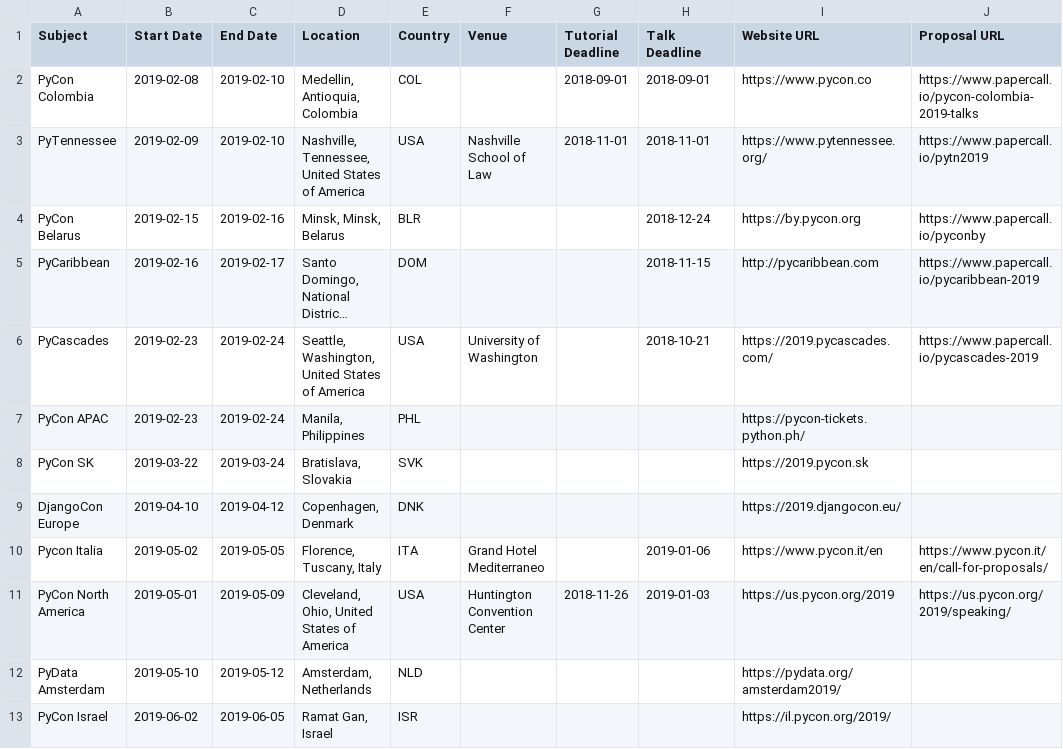
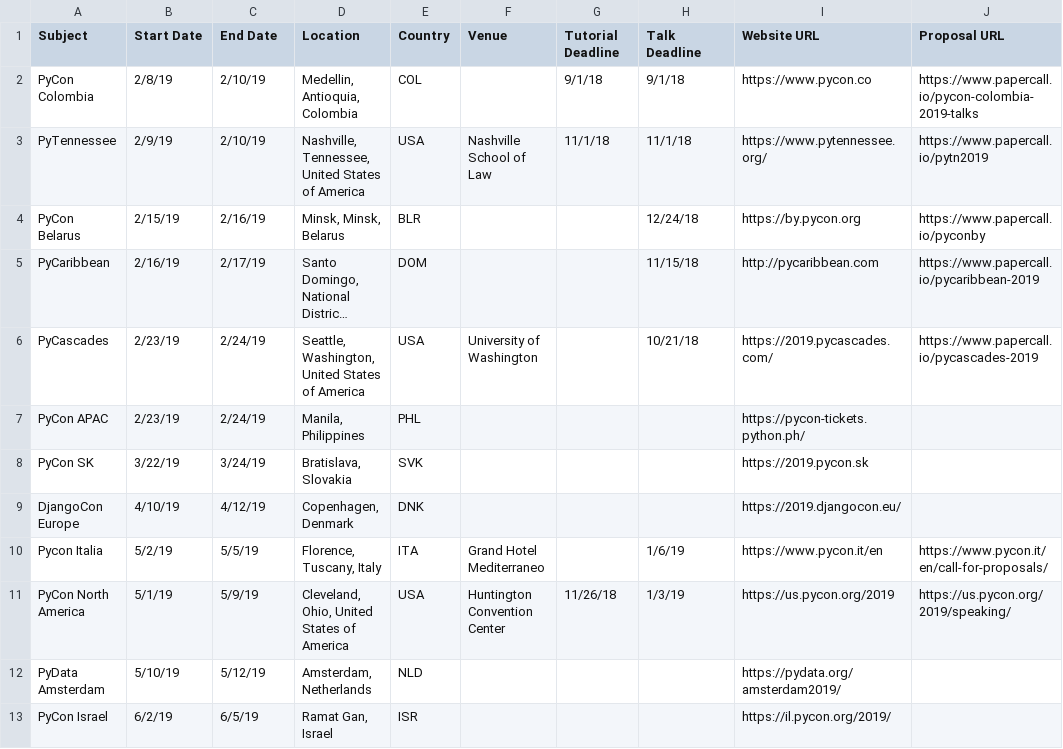
Before and after one commit to python-organizers/conferences, a CSV file: 2019.csv, drawn as a sheet; only a part is shown; long unchanged cells end in …; the diff covers the shown part only; the diff names each change by its address in the sheet, - before the commit and + after, or states it on an @@ line.

```diff
--- a/2019.csv
+++ b/2019.csv
-B2 (Start Date): 2019-02-08
+B2 (Start Date): 2/8/19
-C2:C3 (End Date): 2019-02-10
+C2:C3 (End Date): 2/10/19
-G2 (Tutorial Deadline): 2018-09-01
+G2 (Tutorial Deadline): 9/1/18
-H2 (Talk Deadline): 2018-09-01
+H2 (Talk Deadline): 9/1/18
-B3 (Start Date): 2019-02-09
+B3 (Start Date): 2/9/19
-G3 (Tutorial Deadline): 2018-11-01
+G3 (Tutorial Deadline): 11/1/18
-H3 (Talk Deadline): 2018-11-01
+H3 (Talk Deadline): 11/1/18
-B4 (Start Date): 2019-02-15
+B4 (Start Date): 2/15/19
-C4 (End Date): 2019-02-16
+C4 (End Date): 2/16/19
-H4 (Talk Deadline): 2018-12-24
+H4 (Talk Deadline): 12/24/18
-B5 (Start Date): 2019-02-16
+B5 (Start Date): 2/16/19
-C5 (End Date): 2019-02-17
+C5 (End Date): 2/17/19
-H5 (Talk Deadline): 2018-11-15
+H5 (Talk Deadline): 11/15/18
-B6:B7 (Start Date): 2019-02-23
+B6:B7 (Start Date): 2/23/19
-C6:C7 (End Date): 2019-02-24
+C6:C7 (End Date): 2/24/19
-H6 (Talk Deadline): 2018-10-21
+H6 (Talk Deadline): 10/21/18
-B8 (Start Date): 2019-03-22
+B8 (Start Date): 3/22/19
-C8 (End Date): 2019-03-24
+C8 (End Date): 3/24/19
-B9 (Start Date): 2019-04-10
+B9 (Start Date): 4/10/19
-C9 (End Date): 2019-04-12
+C9 (End Date): 4/12/19
-B10 (Start Date): 2019-05-02
+B10 (Start Date): 5/2/19
-C10 (End Date): 2019-05-05
+C10 (End Date): 5/5/19
-H10 (Talk Deadline): 2019-01-06
+H10 (Talk Deadline): 1/6/19
-B11 (Start Date): 2019-05-01
+B11 (Start Date): 5/1/19
-C11 (End Date): 2019-05-09
+C11 (End Date): 5/9/19
-G11 (Tutorial Deadline): 2018-11-26
+G11 (Tutorial Deadline): 11/26/18
-H11 (Talk Deadline): 2019-01-03
+H11 (Talk Deadline): 1/3/19
-B12 (Start Date): 2019-05-10
+B12 (Start Date): 5/10/19
-C12 (End Date): 2019-05-12
+C12 (End Date): 5/12/19
-B13 (Start Date): 2019-06-02
+B13 (Start Date): 6/2/19
-C13 (End Date): 2019-06-05
+C13 (End Date): 6/5/19
```
Also changed, not shown: 1 added row and 49 edited cells elsewhere in this file.
